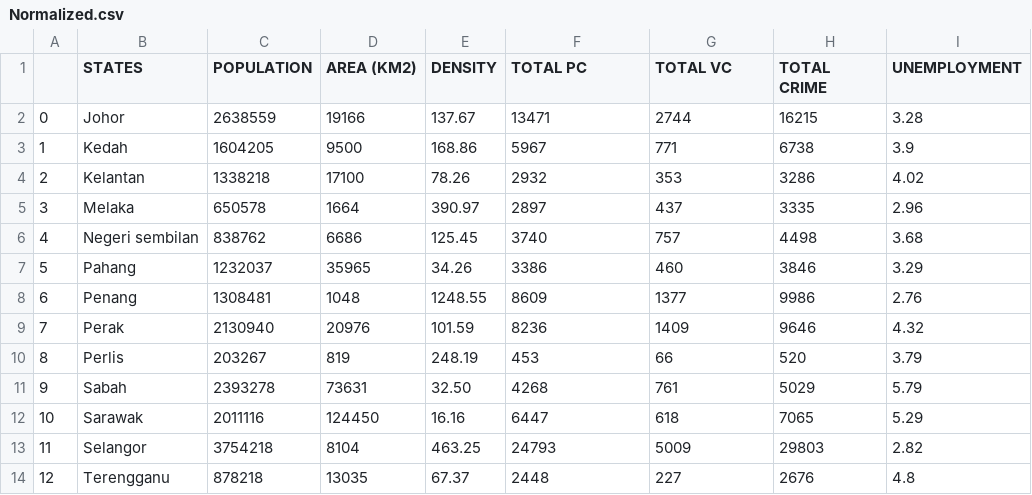
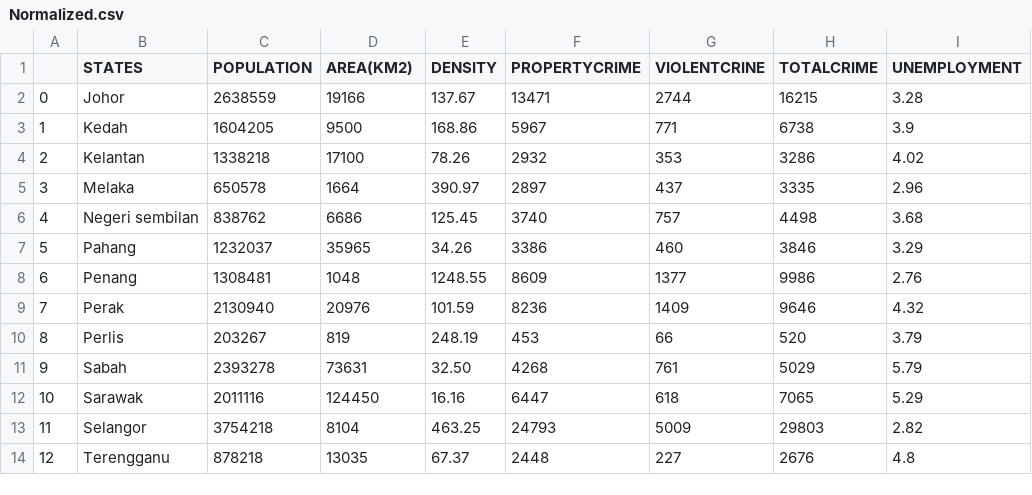
Before and after one commit to actaeon02/Data-Visualization-HTML-CSS, a CSV file: Visualisation/Normalized.csv, drawn as a sheet.

Commit message:
Update Normalized.csv

```diff
--- a/Visualisation/Normalized.csv
+++ b/Visualisation/Normalized.csv
@@ -1,2 +1,2 @@
-,STATES,POPULATION,AREA (KM2),DENSITY,TOTAL PC,TOTAL VC,TOTAL CRIME,UNEMPLOYMENT
+,STATES,POPULATION,AREA(KM2),DENSITY,PROPERTYCRIME,VIOLENTCRINE,TOTALCRIME,UNEMPLOYMENT
 0,Johor,2638559,19166,137.67,13471,2744,16215,3.28
```
